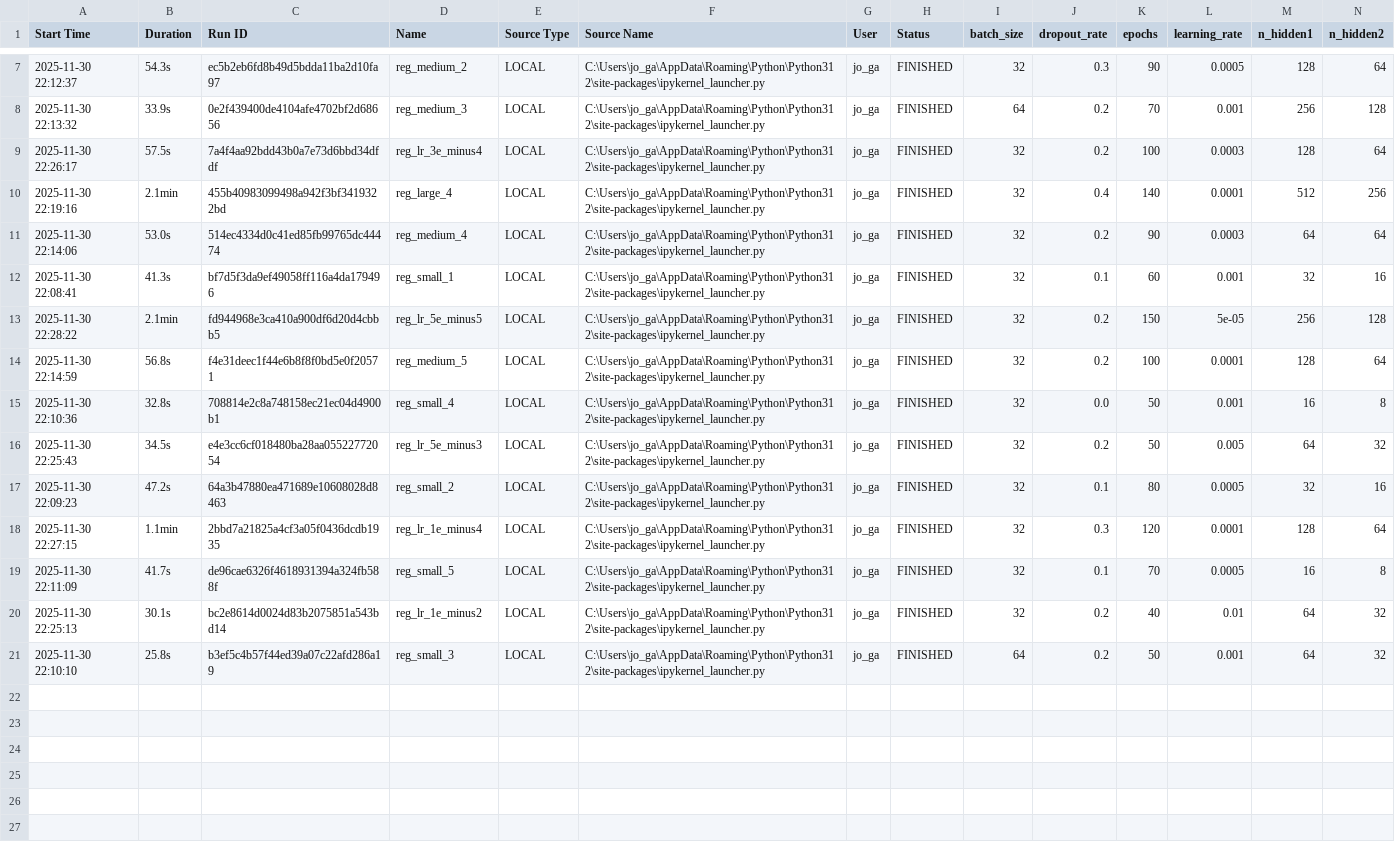
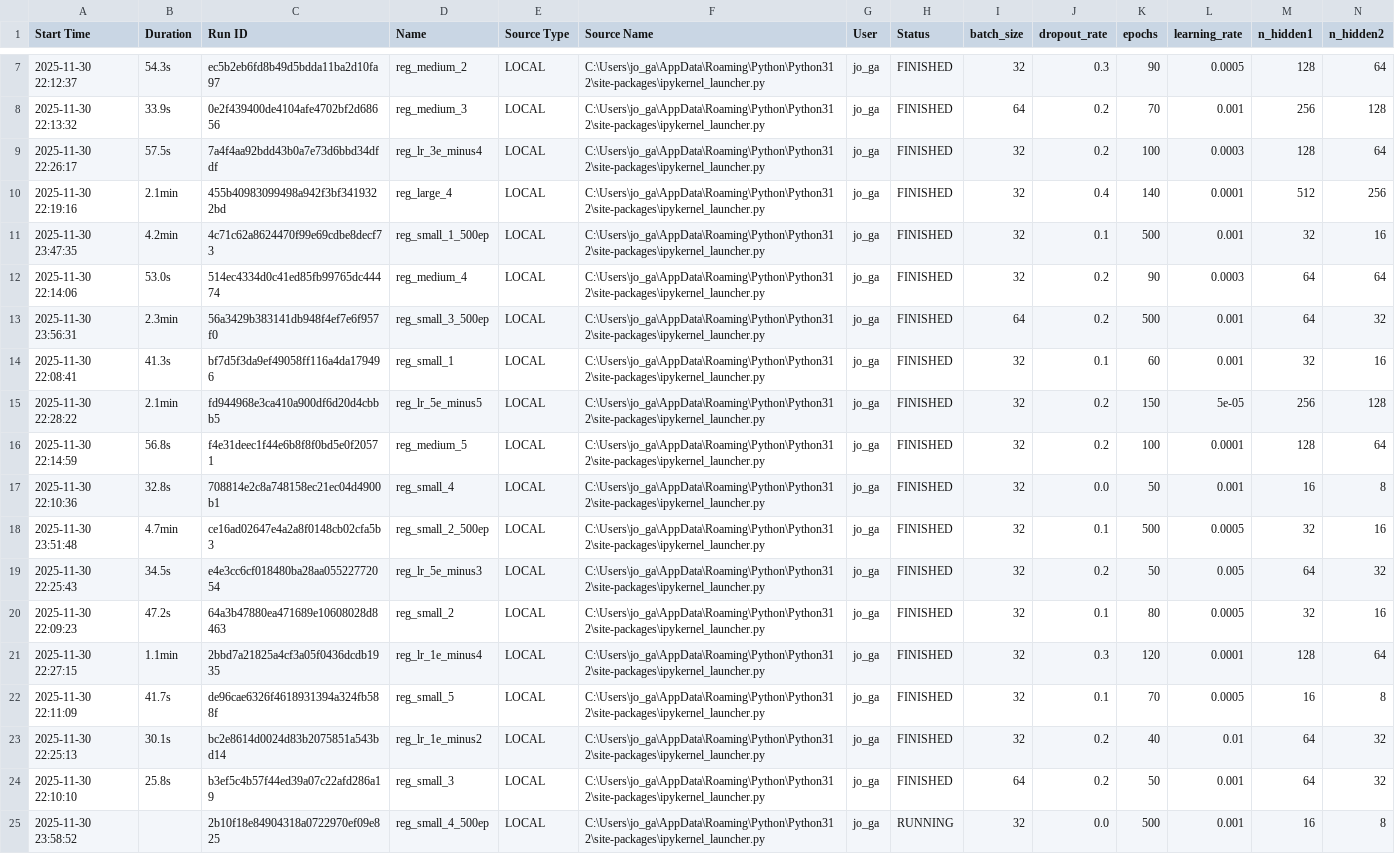
Before and after one commit to JGabriel0426/proyecto-final-actd, a CSV file: Ciencia de datos regresión/runs_reg.csv, drawn as a sheet; only a part is shown, gaps mark what is left out; rows hold the shown columns only; the diff names each change by its address in the sheet, - before the commit and + after, or states it on an @@ line.

Commit message:
Todas las runs del modelo de regresión

```diff
--- a/Ciencia de datos regresión/runs_reg.csv
+++ b/Ciencia de datos regresión/runs_reg.csv
+row 11: 2025-11-30 23:47:35 | 4.2min | 4c71c62a8624470f99e69cdbe8decf73 | reg_small_1_500ep | LOCAL | C:\Users\jo_ga\AppData\Roaming\Python\Python312\site-packages\ipykernel_launcher.py | jo_ga | FINISHED | 32 | 0.1 | 500 | 0.001 | 32 | 16
+row 13: 2025-11-30 23:56:31 | 2.3min | 56a3429b383141db948f4ef7e6f957f0 | reg_small_3_500ep | LOCAL | C:\Users\jo_ga\AppData\Roaming\Python\Python312\site-packages\ipykernel_launcher.py | jo_ga | FINISHED | 64 | 0.2 | 500 | 0.001 | 64 | 32
+row 18: 2025-11-30 23:51:48 | 4.7min | ce16ad02647e4a2a8f0148cb02cfa5b3 | reg_small_2_500ep | LOCAL | C:\Users\jo_ga\AppData\Roaming\Python\Python312\site-packages\ipykernel_launcher.py | jo_ga | FINISHED | 32 | 0.1 | 500 | 0.0005 | 32 | 16
+row 25: 2025-11-30 23:58:52 |  | 2b10f18e84904318a0722970ef09e825 | reg_small_4_500ep | LOCAL | C:\Users\jo_ga\AppData\Roaming\Python\Python312\site-packages\ipykernel_launcher.py | jo_ga | RUNNING | 32 | 0.0 | 500 | 0.001 | 16 | 8
```
Also changed, not shown: 1 other file.
